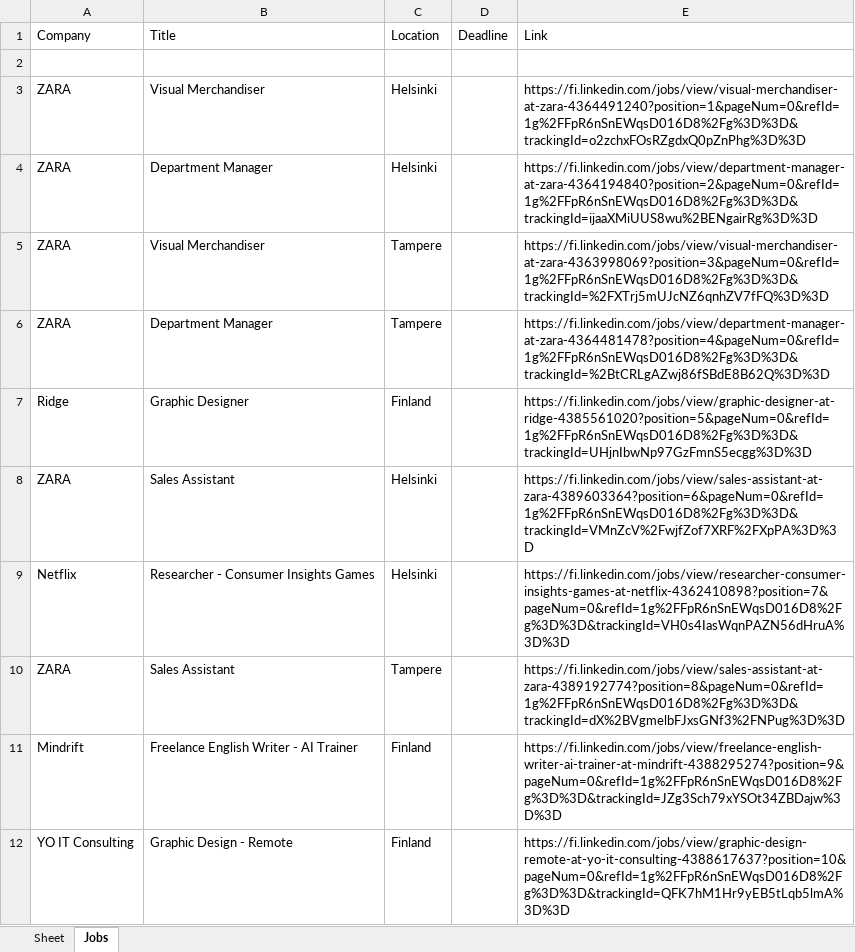
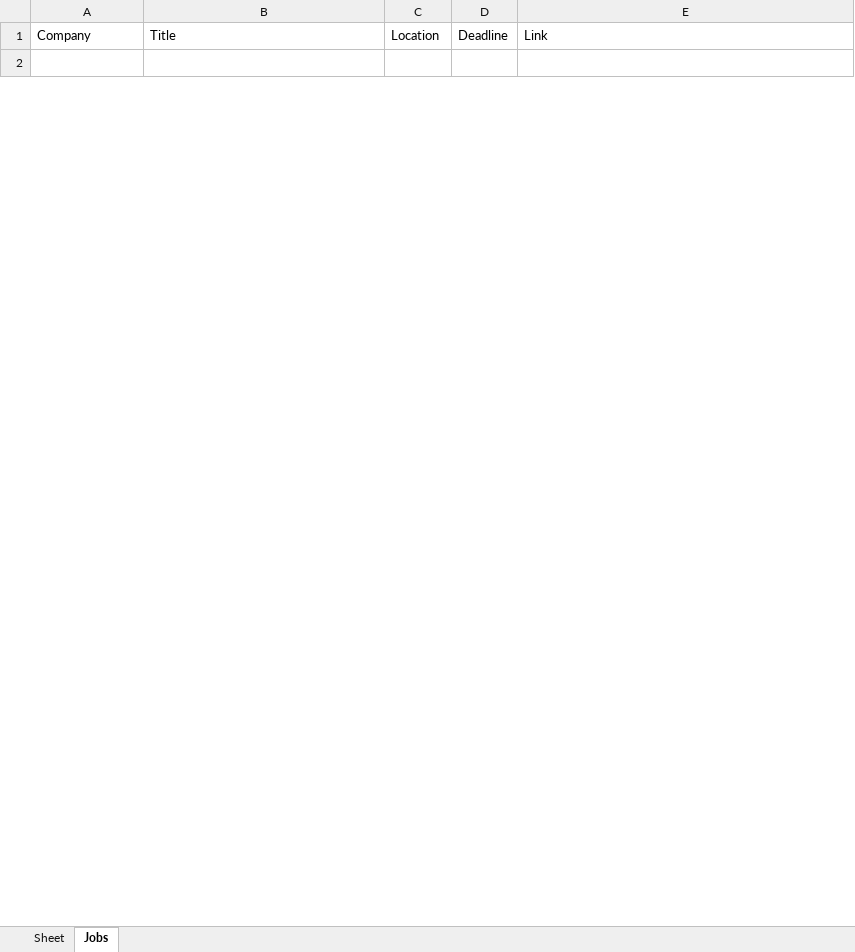
Before and after one commit to Nele112/studentjob-bot, an Excel workbook: data.xlsx, sheet Jobs, drawn as a sheet; only a part is shown; values as stored, in another font and other column widths than the file's, no borders; removed rows and columns are numbered as before the commit, all else as after; the diff covers the shown part only; the diff names each change by its address in the sheet, - before the commit and + after, or states it on an @@ line.

```diff
--- a/data.xlsx (sheet Jobs)
+++ b/data.xlsx (sheet Jobs)
-row 3: ZARA | Visual Merchandiser | Helsinki |  | https://fi.linkedin.com/jobs/view/visual-merchandiser-at-zara-4364491240?position=1&pageNum=0&refId=1g%2FFpR6nSnEWqsD016D8%2Fg%3D%3D&trackingId=o2zchxFOsRZgdxQ0pZnPhg%3D%3D
-row 4: ZARA | Department Manager | Helsinki |  | https://fi.linkedin.com/jobs/view/department-manager-at-zara-4364194840?position=2&pageNum=0&refId=1g%2FFpR6nSnEWqsD016D8%2Fg%3D%3D&trackingId=ijaaXMiUUS8wu%2BENgairRg%3D%3D
-row 5: ZARA | Visual Merchandiser | Tampere |  | https://fi.linkedin.com/jobs/view/visual-merchandiser-at-zara-4363998069?position=3&pageNum=0&refId=1g%2FFpR6nSnEWqsD016D8%2Fg%3D%3D&trackingId=%2FXTrj5mUJcNZ6qnhZV7fFQ%3D%3D
-row 6: ZARA | Department Manager | Tampere |  | https://fi.linkedin.com/jobs/view/department-manager-at-zara-4364481478?position=4&pageNum=0&refId=1g%2FFpR6nSnEWqsD016D8%2Fg%3D%3D&trackingId=%2BtCRLgAZwj86fSBdE8B62Q%3D%3D
-row 7: Ridge | Graphic Designer | Finland |  | https://fi.linkedin.com/jobs/view/graphic-designer-at-ridge-4385561020?position=5&pageNum=0&refId=1g%2FFpR6nSnEWqsD016D8%2Fg%3D%3D&trackingId=UHjnIbwNp97GzFmnS5ecgg%3D%3D
-row 8: ZARA | Sales Assistant | Helsinki |  | https://fi.linkedin.com/jobs/view/sales-assistant-at-zara-4389603364?position=6&pageNum=0&refId=1g%2FFpR6nSnEWqsD016D8%2Fg%3D%3D&trackingId=VMnZcV%2FwjfZof7XRF%2FXpPA%3D%3D
-row 9: Netflix | Researcher - Consumer Insights Games | Helsinki |  | https://fi.linkedin.com/jobs/view/researcher-consumer-insights-games-at-netflix-4362410898?position=7&pageNum=0&refId=1g%2FFpR6nSnEWqsD016D8%2Fg%3D%3D&trackingId=VH0s4IasWqnPAZN56dHruA%3D%3D
-row 10: ZARA | Sales Assistant | Tampere |  | https://fi.linkedin.com/jobs/view/sales-assistant-at-zara-4389192774?position=8&pageNum=0&refId=1g%2FFpR6nSnEWqsD016D8%2Fg%3D%3D&trackingId=dX%2BVgmelbFJxsGNf3%2FNPug%3D%3D
-row 11: Mindrift | Freelance English Writer - AI Trainer | Finland |  | https://fi.linkedin.com/jobs/view/freelance-english-writer-ai-trainer-at-mindrift-4388295274?position=9&pageNum=0&refId=1g%2FFpR6nSnEWqsD016D8%2Fg%3D%3D&trackingId=JZg3Sch79xYSOt34ZBDajw%3D%3D
-row 12: YO IT Consulting | Graphic Design - Remote | Finland |  | https://fi.linkedin.com/jobs/view/graphic-design-remote-at-yo-it-consulting-4388617637?position=10&pageNum=0&refId=1g%2FFpR6nSnEWqsD016D8%2Fg%3D%3D&trackingId=QFK7hM1Hr9yEB5tLqb5lmA%3D%3D
```
Also changed, not shown: 40 added rows, 98 removed rows and 10 edited cells elsewhere in this sheet, 1 other file.
